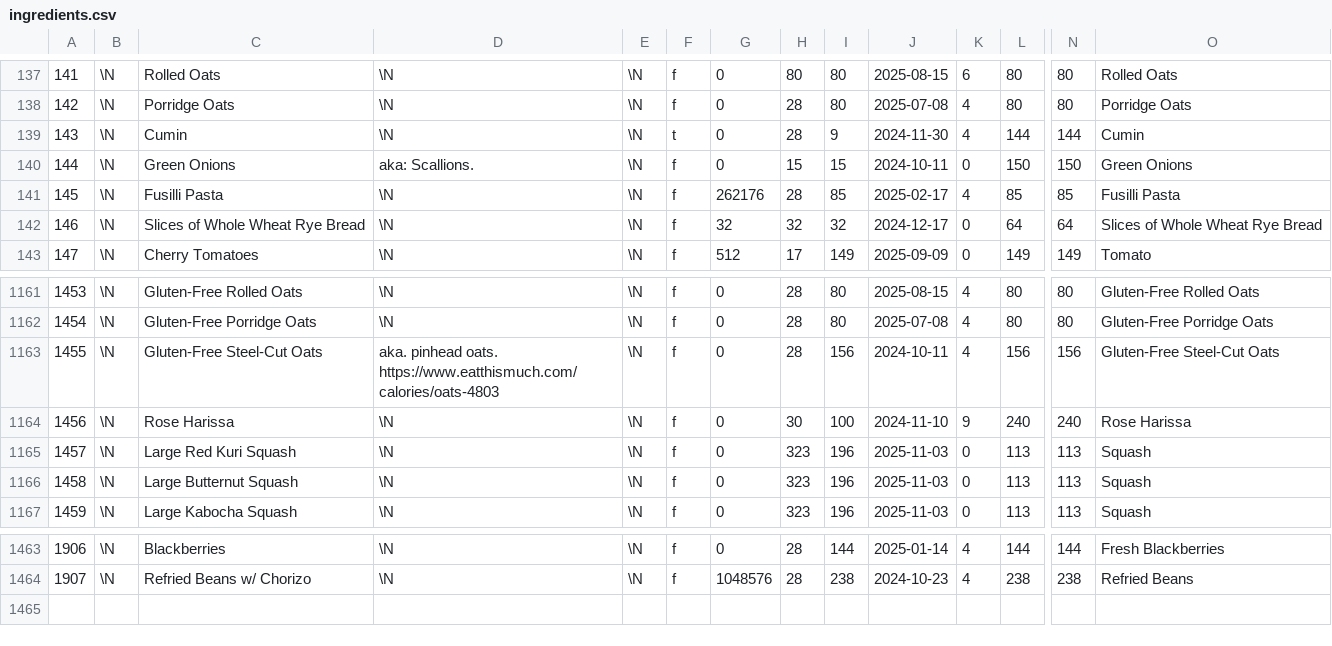
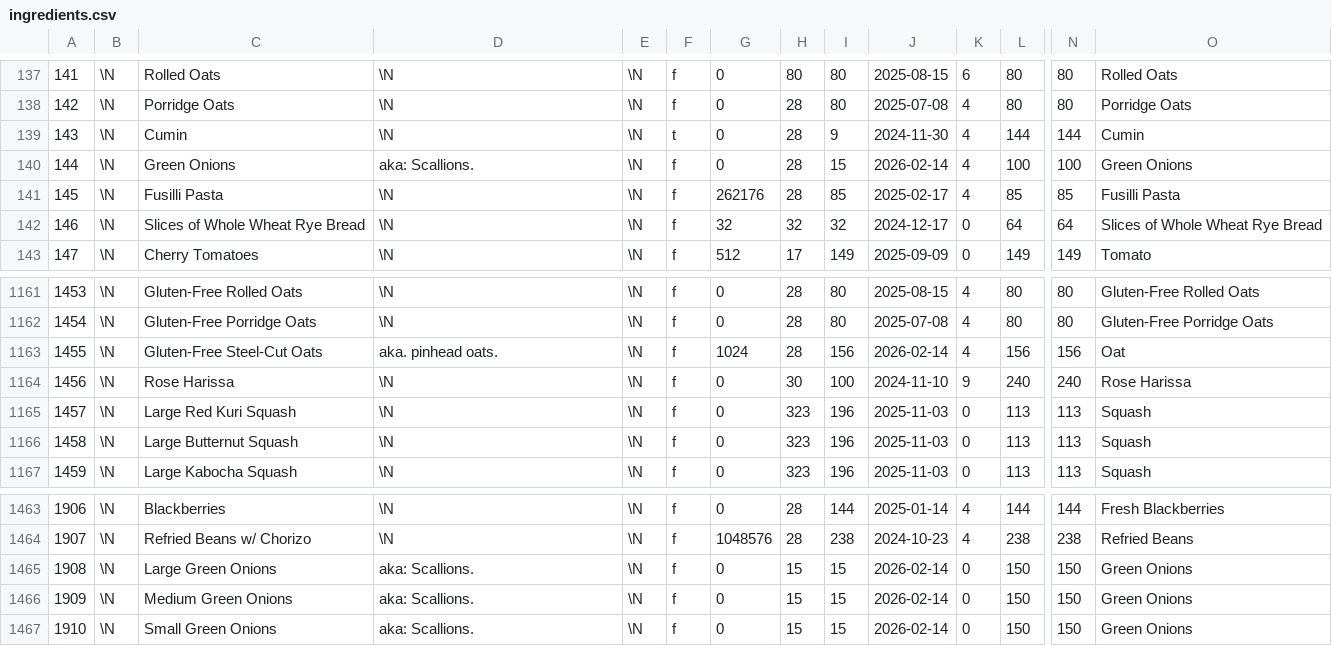
Before and after one commit to gscanlon21/a-feast-a-day, a CSV file: .backups/ingredients.csv, drawn as a sheet; only a part is shown, gaps mark what is left out; rows hold the shown columns only; the diff names each change by its address in the sheet, - before the commit and + after, or states it on an @@ line.

Commit message:
chore: update database backup

```diff
--- a/.backups/ingredients.csv
+++ b/.backups/ingredients.csv
-H140: 15
+H140: 28
-J140: 2024-10-11
+J140: 2026-02-14
-K140: 0
+K140: 4
-L140: 150
+L140: 100
-N140: 150
+N140: 100
-D1163: aka. pinhead oats. https://www.eatthismuch.com/calories/oats-4803
+D1163: aka. pinhead oats.
-G1163: 0
+G1163: 1024
-J1163: 2024-10-11
+J1163: 2026-02-14
-O1163: Gluten-Free Steel-Cut Oats
+O1163: Oat
+row 1465: 1908 | \N | Large Green Onions | aka: Scallions. | \N | f | 0 | 15 | 15 | 2026-02-14 | 0 | 150 | 150 | Green Onions
+row 1466: 1909 | \N | Medium Green Onions | aka: Scallions. | \N | f | 0 | 15 | 15 | 2026-02-14 | 0 | 150 | 150 | Green Onions
+row 1467: 1910 | \N | Small Green Onions | aka: Scallions. | \N | f | 0 | 15 | 15 | 2026-02-14 | 0 | 150 | 150 | Green Onions
```
Also changed, not shown: .backups/recipes.csv, 1 other file.
